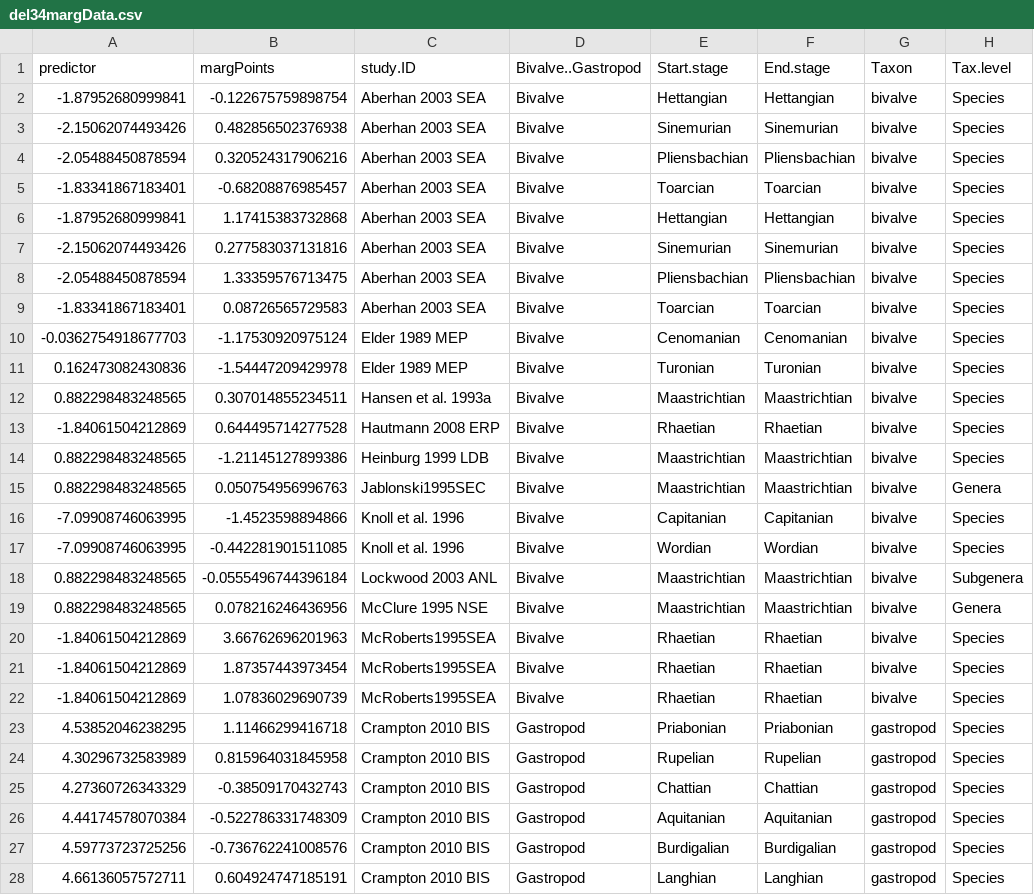
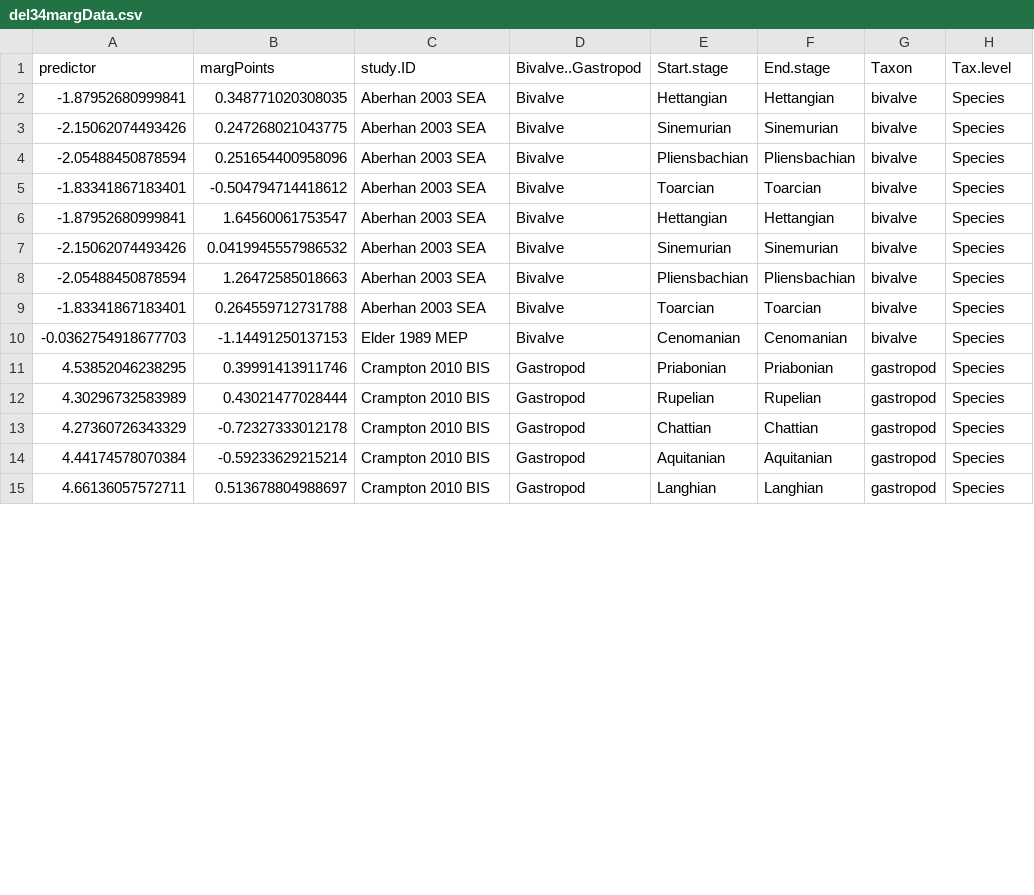
Before and after one commit to seananderson/ext-meta, a CSV file: analysis/del34margData.csv, drawn as a sheet; only a part is shown; the diff covers the shown part only.

```diff
--- a/analysis/del34margData.csv
+++ b/analysis/del34margData.csv
@@ -1,28 +1,15 @@
 "predictor","margPoints","study.ID","Bivalve..Gastropod","Start.stage","End.stage","Taxon","Tax.level"
--1.87952680999841,-0.122675759898754,"Aberhan 2003 SEA","Bivalve","Hettangian","Hettangian","bivalve","Species"
--2.15062074493426,0.482856502376938,"Aberhan 2003 SEA","Bivalve","Sinemurian","Sinemurian","bivalve","Species"
--2.05488450878594,0.320524317906216,"Aberhan 2003 SEA","Bivalve","Pliensbachian","Pliensbachian","bivalve","Species"
--1.83341867183401,-0.68208876985457,"Aberhan 2003 SEA","Bivalve","Toarcian","Toarcian","bivalve","Species"
--1.87952680999841,1.17415383732868,"Aberhan 2003 SEA","Bivalve","Hettangian","Hettangian","bivalve","Species"
--2.15062074493426,0.277583037131816,"Aberhan 2003 SEA","Bivalve","Sinemurian","Sinemurian","bivalve","Species"
--2.05488450878594,1.33359576713475,"Aberhan 2003 SEA","Bivalve","Pliensbachian","Pliensbachian","bivalve","Species"
--1.83341867183401,0.08726565729583,"Aberhan 2003 SEA","Bivalve","Toarcian","Toarcian","bivalve","Species"
--0.0362754918677703,-1.17530920975124,"Elder 1989 MEP","Bivalve","Cenomanian","Cenomanian","bivalve","Species"
-0.162473082430836,-1.54447209429978,"Elder 1989 MEP","Bivalve","Turonian","Turonian","bivalve","Species"
-0.882298483248565,0.307014855234511,"Hansen et al. 1993a","Bivalve","Maastrichtian","Maastrichtian","bivalve","Species"
--1.84061504212869,0.644495714277528,"Hautmann 2008 ERP","Bivalve","Rhaetian","Rhaetian","bivalve","Species"
-0.882298483248565,-1.21145127899386,"Heinburg 1999 LDB","Bivalve","Maastrichtian","Maastrichtian","bivalve","Species"
-0.882298483248565,0.050754956996763,"Jablonski1995SEC","Bivalve","Maastrichtian","Maastrichtian","bivalve","Genera"
--7.09908746063995,-1.4523598894866,"Knoll et al. 1996","Bivalve","Capitanian","Capitanian","bivalve","Species"
--7.09908746063995,-0.442281901511085,"Knoll et al. 1996","Bivalve","Wordian","Wordian","bivalve","Species"
-0.882298483248565,-0.0555496744396184,"Lockwood 2003 ANL","Bivalve","Maastrichtian","Maastrichtian","bivalve","Subgenera"
-0.882298483248565,0.078216246436956,"McClure 1995 NSE","Bivalve","Maastrichtian","Maastrichtian","bivalve","Genera"
--1.84061504212869,3.66762696201963,"McRoberts1995SEA","Bivalve","Rhaetian","Rhaetian","bivalve","Species"
--1.84061504212869,1.87357443973454,"McRoberts1995SEA","Bivalve","Rhaetian","Rhaetian","bivalve","Species"
--1.84061504212869,1.07836029690739,"McRoberts1995SEA","Bivalve","Rhaetian","Rhaetian","bivalve","Species"
-4.53852046238295,1.11466299416718,"Crampton 2010 BIS","Gastropod","Priabonian","Priabonian","gastropod","Species"
-4.30296732583989,0.815964031845958,"Crampton 2010 BIS","Gastropod","Rupelian","Rupelian","gastropod","Species"
-4.27360726343329,-0.38509170432743,"Crampton 2010 BIS","Gastropod","Chattian","Chattian","gastropod","Species"
-4.44174578070384,-0.522786331748309,"Crampton 2010 BIS","Gastropod","Aquitanian","Aquitanian","gastropod","Species"
-4.59773723725256,-0.736762241008576,"Crampton 2010 BIS","Gastropod","Burdigalian","Burdigalian","gastropod","Species"
-4.66136057572711,0.604924747185191,"Crampton 2010 BIS","Gastropod","Langhian","Langhian","gastropod","Species"
+-1.87952680999841,0.348771020308035,"Aberhan 2003 SEA","Bivalve","Hettangian","Hettangian","bivalve","Species"
+-2.15062074493426,0.247268021043775,"Aberhan 2003 SEA","Bivalve","Sinemurian","Sinemurian","bivalve","Species"
+-2.05488450878594,0.251654400958096,"Aberhan 2003 SEA","Bivalve","Pliensbachian","Pliensbachian","bivalve","Species"
+-1.83341867183401,-0.504794714418612,"Aberhan 2003 SEA","Bivalve","Toarcian","Toarcian","bivalve","Species"
+-1.87952680999841,1.64560061753547,"Aberhan 2003 SEA","Bivalve","Hettangian","Hettangian","bivalve","Species"
+-2.15062074493426,0.0419945557986532,"Aberhan 2003 SEA","Bivalve","Sinemurian","Sinemurian","bivalve","Species"
+-2.05488450878594,1.26472585018663,"Aberhan 2003 SEA","Bivalve","Pliensbachian","Pliensbachian","bivalve","Species"
+-1.83341867183401,0.264559712731788,"Aberhan 2003 SEA","Bivalve","Toarcian","Toarcian","bivalve","Species"
+-0.0362754918677703,-1.14491250137153,"Elder 1989 MEP","Bivalve","Cenomanian","Cenomanian","bivalve","Species"
+4.53852046238295,0.39991413911746,"Crampton 2010 BIS","Gastropod","Priabonian","Priabonian","gastropod","Species"
+4.30296732583989,0.43021477028444,"Crampton 2010 BIS","Gastropod","Rupelian","Rupelian","gastropod","Species"
+4.27360726343329,-0.72327333012178,"Crampton 2010 BIS","Gastropod","Chattian","Chattian","gastropod","Species"
+4.44174578070384,-0.59233629215214,"Crampton 2010 BIS","Gastropod","Aquitanian","Aquitanian","gastropod","Species"
+4.66136057572711,0.513678804988697,"Crampton 2010 BIS","Gastropod","Langhian","Langhian","gastropod","Species"
```
Also changed, not shown: 7 removed rows and 9 edited cells elsewhere in this file, analysis/del18MargData.csv, data/extinctionMetaClean.csv, 11 other files.
